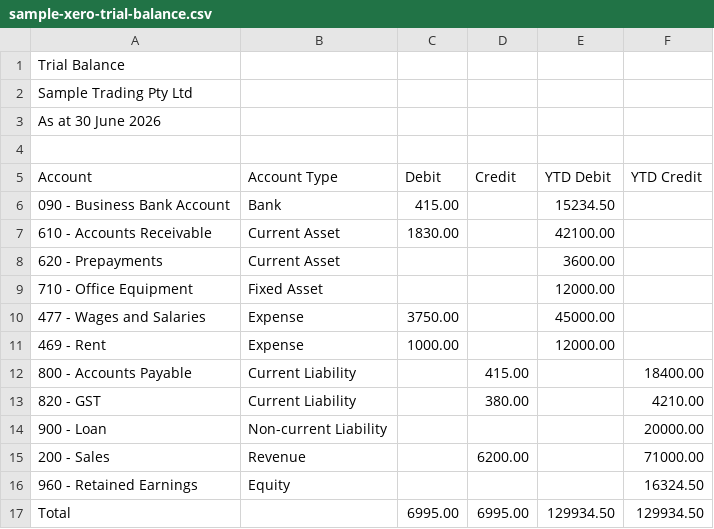
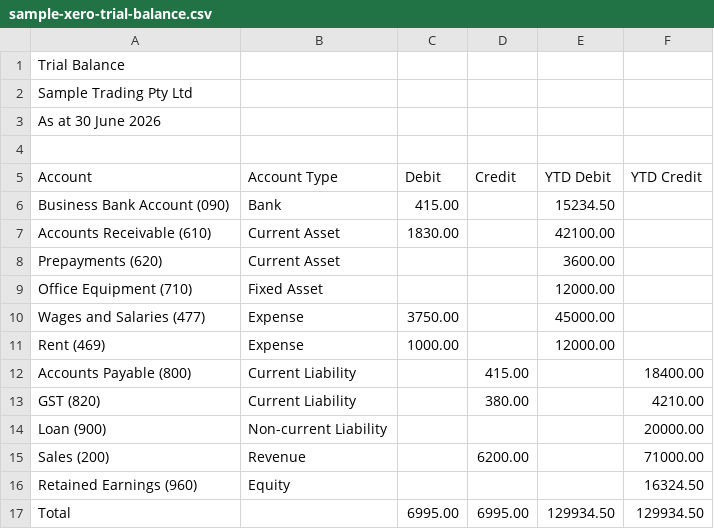
Before and after one commit to ryanduguid/SirAlexanderFitzgerald, a CSV file: samples/sample-xero-trial-balance.csv, drawn as a sheet.

Commit message:
fix: Xero export shapes, loud errors, VBA guards
- Xero.TrialBalance parsed a "090 - Name" account shape no real
  export uses (it's the account-picker display format). Layout now
  detected from the header's first field: combined "Name (code)"
  cells (API/report exports) and separate Account Code/Name
  columns (UI CSV export), dash shape kept as a fallback. Same
  output contract from both; fixtures regenerated for each.
- non-blank unparseable amounts error loudly quoting the cell
  instead of silently becoming 0 and passing the balance check
- Total row matched exactly; starts-with deleted code-less
  accounts like "Total Tools Trade Card"
- VBA: hidden- and protected-sheet guards before any mutation,
  clipboard marquee cleared before the header row insert, header
  cells text-formatted before writing, Boolean amounts counted as
  skipped instead of summing as -1

```diff
--- a/samples/sample-xero-trial-balance.csv
+++ b/samples/sample-xero-trial-balance.csv
@@ -5,13 +5,13 @@ As at 30 June 2026
 Account,Account Type,Debit,Credit,YTD Debit,YTD Credit
-090 - Business Bank Account,Bank,415.00,,15234.50,
-610 - Accounts Receivable,Current Asset,1830.00,,42100.00,
-620 - Prepayments,Current Asset,,,3600.00,
-710 - Office Equipment,Fixed Asset,,,12000.00,
-477 - Wages and Salaries,Expense,3750.00,,45000.00,
-469 - Rent,Expense,1000.00,,12000.00,
-800 - Accounts Payable,Current Liability,,415.00,,18400.00
-820 - GST,Current Liability,,380.00,,4210.00
-900 - Loan,Non-current Liability,,,,20000.00
-200 - Sales,Revenue,,6200.00,,71000.00
-960 - Retained Earnings,Equity,,,,16324.50
+Business Bank Account (090),Bank,415.00,,15234.50,
+Accounts Receivable (610),Current Asset,1830.00,,42100.00,
+Prepayments (620),Current Asset,,,3600.00,
+Office Equipment (710),Fixed Asset,,,12000.00,
+Wages and Salaries (477),Expense,3750.00,,45000.00,
+Rent (469),Expense,1000.00,,12000.00,
+Accounts Payable (800),Current Liability,,415.00,,18400.00
+GST (820),Current Liability,,380.00,,4210.00
+Loan (900),Non-current Liability,,,,20000.00
+Sales (200),Revenue,,6200.00,,71000.00
+Retained Earnings (960),Equity,,,,16324.50
 Total,,6995.00,6995.00,129934.50,129934.50
```
Also changed, not shown: 6 other files.
